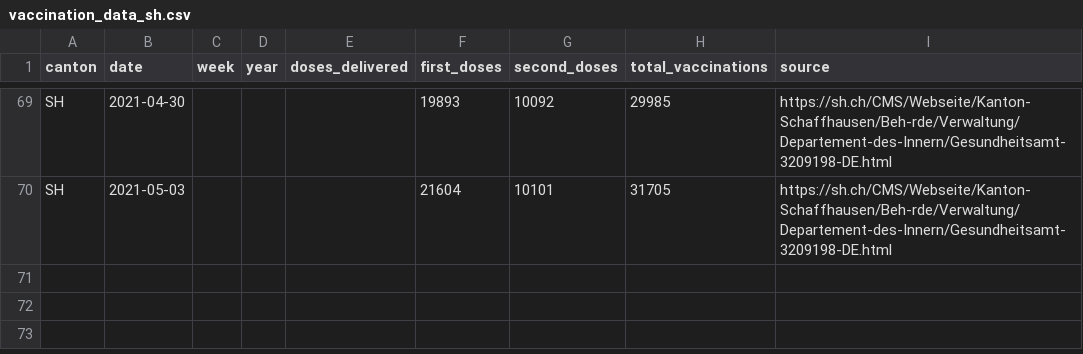
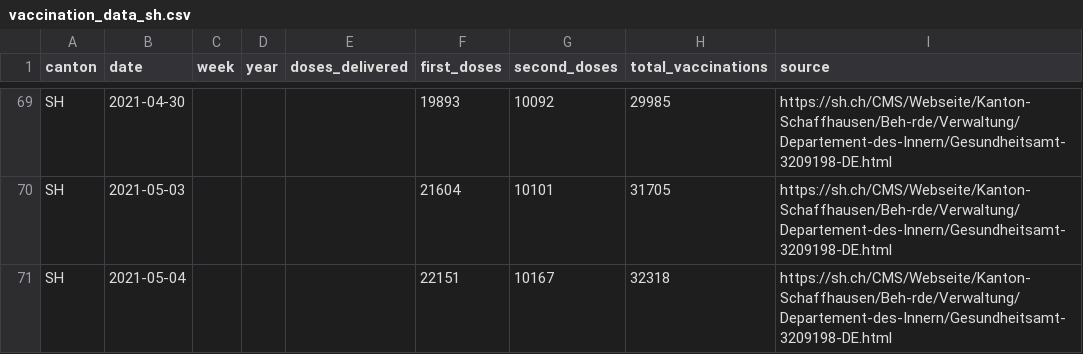
Before and after one commit to maekke/vaccination_data, a CSV file: vaccination_data_sh.csv, drawn as a sheet; only a part is shown, gaps mark what is left out; the diff names each change by its address in the sheet, - before the commit and + after, or states it on an @@ line.

```diff
--- a/vaccination_data_sh.csv
+++ b/vaccination_data_sh.csv
+row 71: SH | 2021-05-04 |  |  |  | 22151 | 10167 | 32318 | https://sh.ch/CMS/Webseite/Kanton-Schaffhausen/Beh-rde/Verwaltung/Departement-des-Innern/Gesundheitsamt-3209198-DE.html
```
Also changed, not shown: vaccination_data_lu.csv, vaccination_data_ne.csv, 3 other files.
